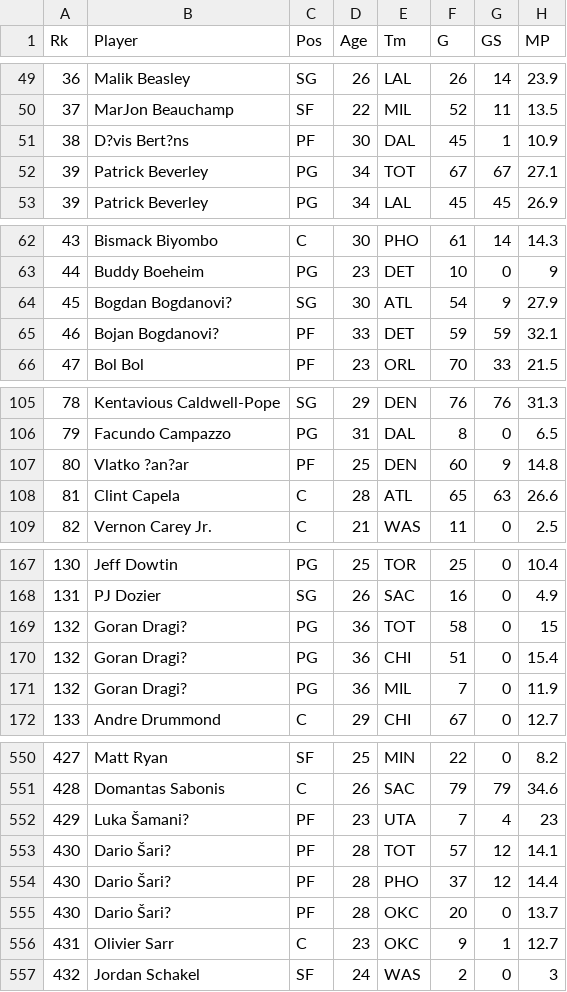
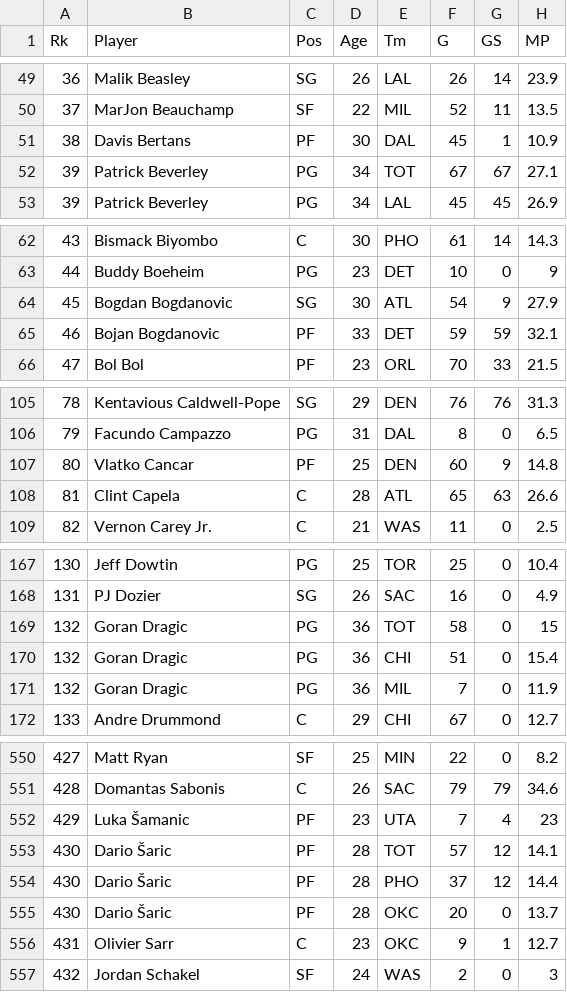
Before and after one commit to allstarak7/streamML, a CSV file: 2022-2023 NBA Player Stats - Regular.csv, drawn as a sheet; only a part is shown, gaps mark what is left out; the diff covers the shown part only; the diff names each change by its address in the sheet, - before the commit and + after, or states it on an @@ line.

```diff
--- a/2022-2023 NBA Player Stats - Regular.csv
+++ b/2022-2023 NBA Player Stats - Regular.csv
-B51 (Player): D?vis Bert?ns
+B51 (Player): Davis Bertans
-B64 (Player): Bogdan Bogdanovi?
+B64 (Player): Bogdan Bogdanovic
-B65 (Player): Bojan Bogdanovi?
+B65 (Player): Bojan Bogdanovic
-B107 (Player): Vlatko ?an?ar
+B107 (Player): Vlatko Cancar
-B169:B171 (Player): Goran Dragi?
+B169:B171 (Player): Goran Dragic
-B552 (Player): Luka Šamani?
+B552 (Player): Luka Šamanic
-B553:B555 (Player): Dario Šari?
+B553:B555 (Player): Dario Šaric
```
Also changed, not shown: 8 edited cells elsewhere in this file, 1 other file.
